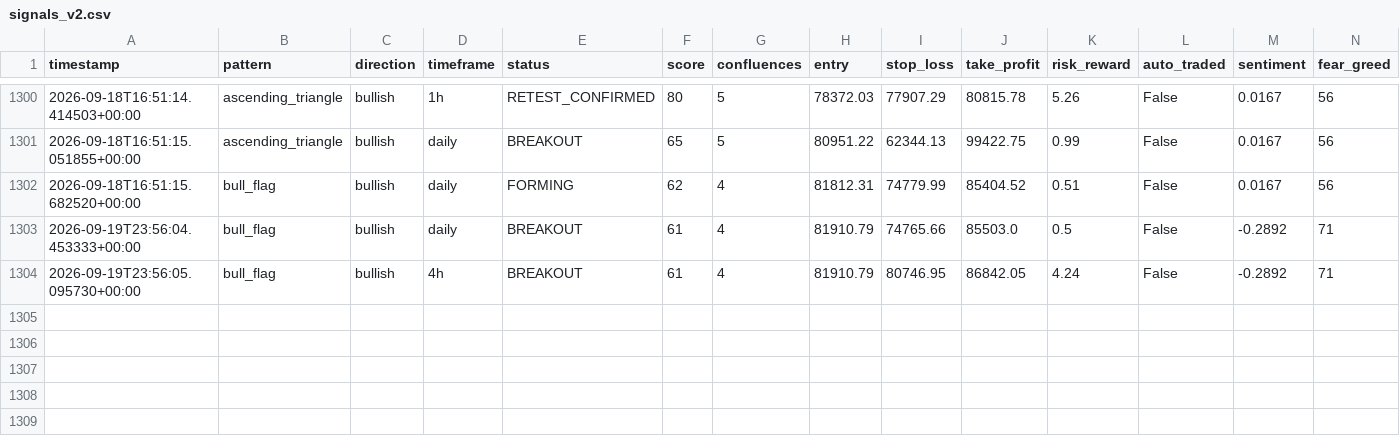
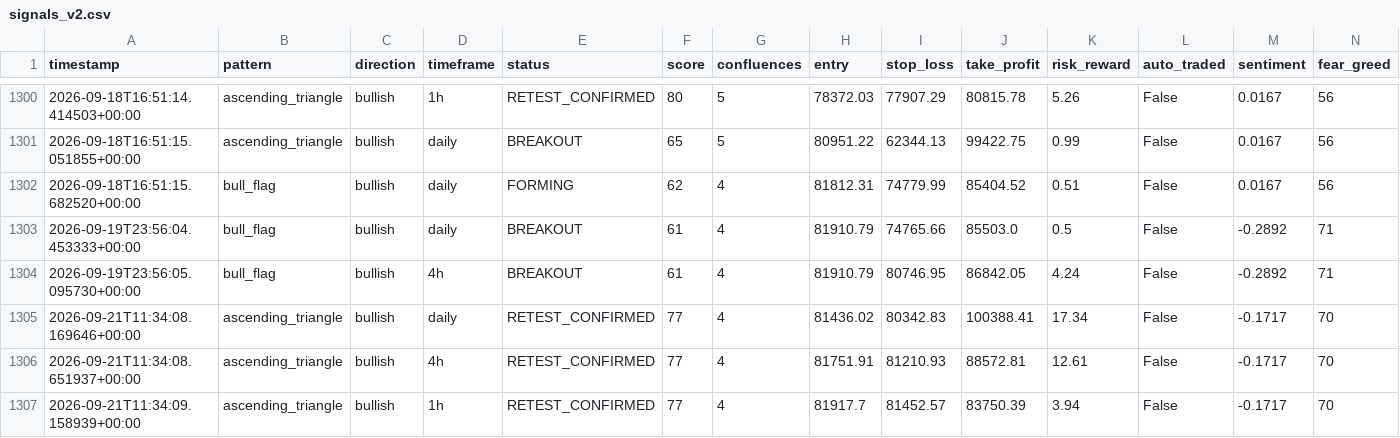
Before and after one commit to Bawaperera/nexus-trading, a CSV file: logs/signals_v2.csv, drawn as a sheet; only a part is shown, gaps mark what is left out.

```diff
--- a/logs/signals_v2.csv
+++ b/logs/signals_v2.csv
@@ -1304 +1304,4 @@ timestamp,pattern,direction,timeframe,status,score,confluences,entry,stop_loss,t
 2026-09-19T23:56:05.095730+00:00,bull_flag,bullish,4h,BREAKOUT,61,4,81910.79,80746.95,86842.05,4.24,False,-0.2892,71
+2026-09-21T11:34:08.169646+00:00,ascending_triangle,bullish,daily,RETEST_CONFIRMED,77,4,81436.02,80342.83,100388.41,17.34,False,-0.1717,70
+2026-09-21T11:34:08.651937+00:00,ascending_triangle,bullish,4h,RETEST_CONFIRMED,77,4,81751.91,81210.93,88572.81,12.61,False,-0.1717,70
+2026-09-21T11:34:09.158939+00:00,ascending_triangle,bullish,1h,RETEST_CONFIRMED,77,4,81917.7,81452.57,83750.39,3.94,False,-0.1717,70
```
Also changed, not shown: 2 other files.
